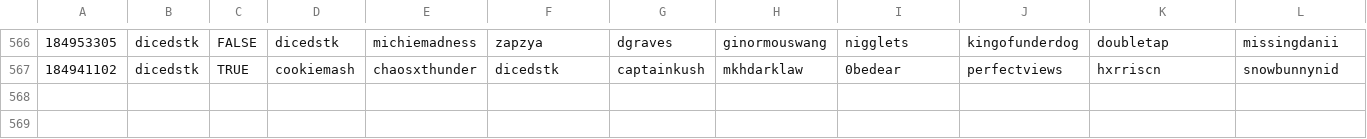
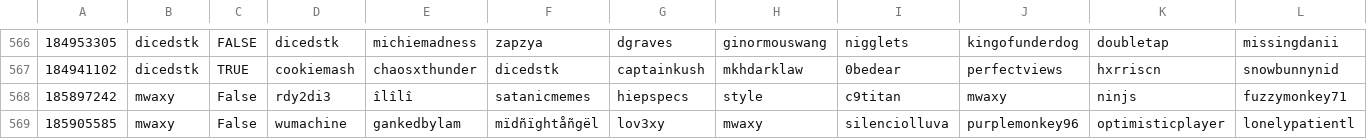
Before and after one commit to DMavec/git_test, a CSV file: data/game_history.csv, drawn as a sheet; only a part is shown, gaps mark what is left out; rows hold the shown columns only; the diff names each change by its address in the sheet, - before the commit and + after, or states it on an @@ line.

Commit message:
Data update

```diff
--- a/data/game_history.csv
+++ b/data/game_history.csv
+row 568: 185897242 | mwaxy | False | rdy2di3 | îlîlî | satanicmemes | hiepspecs | style | c9titan | mwaxy | ninjs | fuzzymonkey71
+row 569: 185905585 | mwaxy | False | wumachine | gankedbylam | mïdñïghtåñgël | lov3xy | mwaxy | silenciolluva | purplemonkey96 | optimisticplayer | lonelypatientl
```
Also changed, not shown: data/load_log.csv, data/summary-number.csv, 1 other file.
